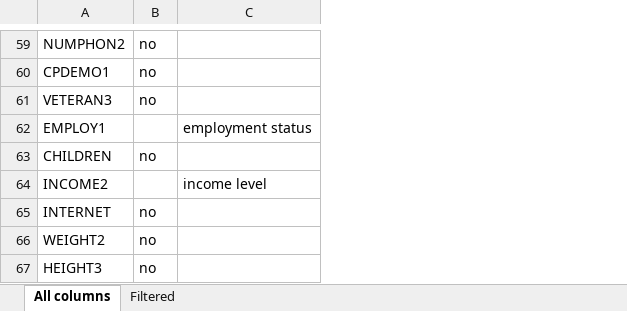
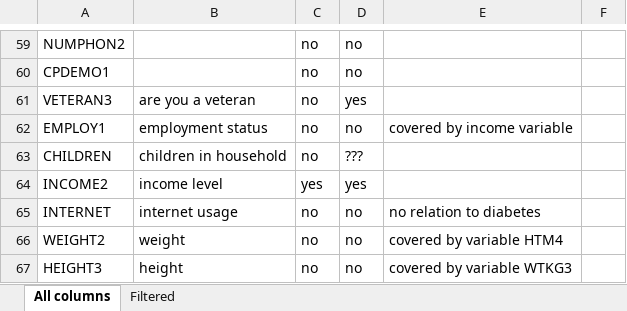
Before and after one commit to medplot/data-mining-project, an Excel workbook: brfss_dataset/Columns.xlsx, sheet All columns, drawn as a sheet; only a part is shown, gaps mark what is left out; values as stored, in another font and other column widths than the file's, no borders; removed rows and columns are numbered as before the commit, all else as after; the diff covers the shown part only; the diff names each change by its address in the sheet, - before the commit and + after, or states it on an @@ line.

```diff
--- a/brfss_dataset/Columns.xlsx (sheet All columns)
+++ b/brfss_dataset/Columns.xlsx (sheet All columns)
+column B, rows 61-67: are you a veteran | employment status | children in household | income level | internet usage | weight | height
-column C, rows 62-64: employment status |  | income level
+column D, rows 59-67: no | no | yes | no | ??? | yes | no | no | no
+column E, rows 62-67: covered by income variable |  |  | no relation to diabetes | covered by variable HTM4 | covered by variable WTKG3
+column F, empty
-C62: (empty)
+C62: no
-C64: (empty)
+C64: yes
```
Also changed, not shown: 74 edited cells elsewhere in this sheet, 1 other file.
